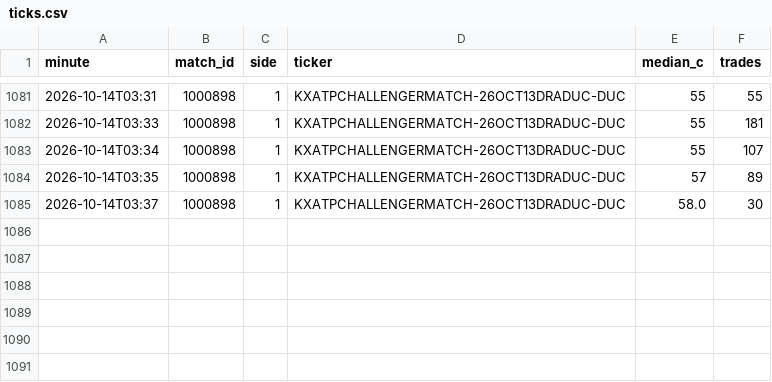
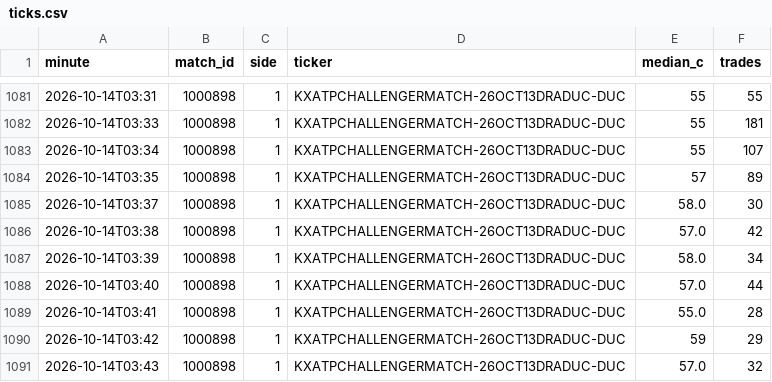
Before and after one commit to Teemotaij/KalshiWatch, a CSV file: ticks.csv, drawn as a sheet; only a part is shown, gaps mark what is left out.

```diff
--- a/ticks.csv
+++ b/ticks.csv
@@ -1085 +1085,7 @@ minute,match_id,side,ticker,median_c,trades
 2026-10-14T03:37,1000898,1,KXATPCHALLENGERMATCH-26OCT13DRADUC-DUC,58.0,30
+2026-10-14T03:38,1000898,1,KXATPCHALLENGERMATCH-26OCT13DRADUC-DUC,57.0,42
+2026-10-14T03:39,1000898,1,KXATPCHALLENGERMATCH-26OCT13DRADUC-DUC,58.0,34
+2026-10-14T03:40,1000898,1,KXATPCHALLENGERMATCH-26OCT13DRADUC-DUC,57.0,44
+2026-10-14T03:41,1000898,1,KXATPCHALLENGERMATCH-26OCT13DRADUC-DUC,55.0,28
+2026-10-14T03:42,1000898,1,KXATPCHALLENGERMATCH-26OCT13DRADUC-DUC,59,29
+2026-10-14T03:43,1000898,1,KXATPCHALLENGERMATCH-26OCT13DRADUC-DUC,57.0,32
```
Also changed, not shown: 1 other file.
